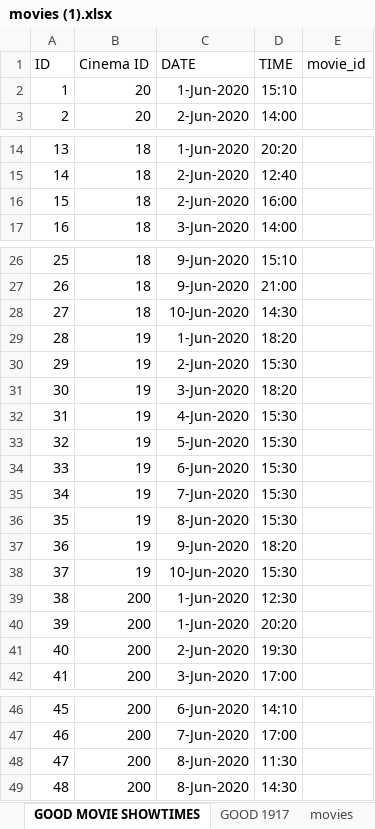
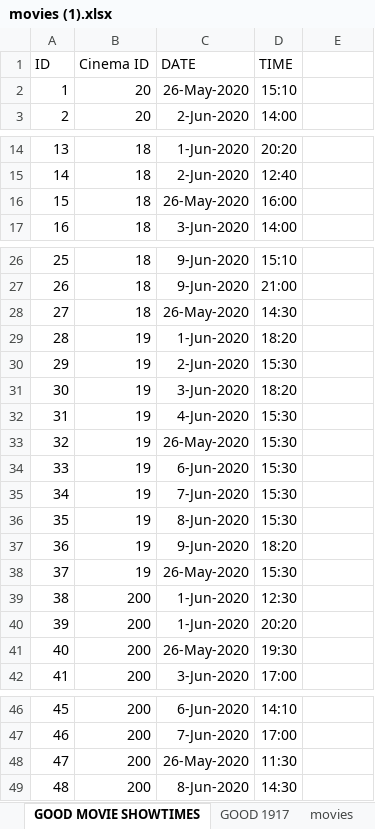
Before and after one commit to govindaroyaiub/movie, an Excel workbook: public/movies (1).xlsx, sheet GOOD MOVIE SHOWTIMES, drawn as a sheet; only a part is shown, gaps mark what is left out; values as stored, in another font and other column widths than the file's, no borders; charts and pictures not drawn; the diff names each change by its address in the sheet, - before the commit and + after, or states it on an @@ line.

```diff
--- a/public/movies (1).xlsx (sheet GOOD MOVIE SHOWTIMES)
+++ b/public/movies (1).xlsx (sheet GOOD MOVIE SHOWTIMES)
-E1: movie_id
+E1: (empty)
-C2 (DATE): 1-Jun-2020
+C2 (DATE): 26-May-2020
-C16 (DATE): 2-Jun-2020
+C16 (DATE): 26-May-2020
-C28 (DATE): 10-Jun-2020
+C28 (DATE): 26-May-2020
-C33 (DATE): 5-Jun-2020
+C33 (DATE): 26-May-2020
-C38 (DATE): 10-Jun-2020
+C38 (DATE): 26-May-2020
-C41 (DATE): 2-Jun-2020
+C41 (DATE): 26-May-2020
-C48 (DATE): 8-Jun-2020
+C48 (DATE): 26-May-2020
```
Also changed, not shown: sheet GOOD 1917, formulas that keep their value, charts or pictures, 1 other file.
